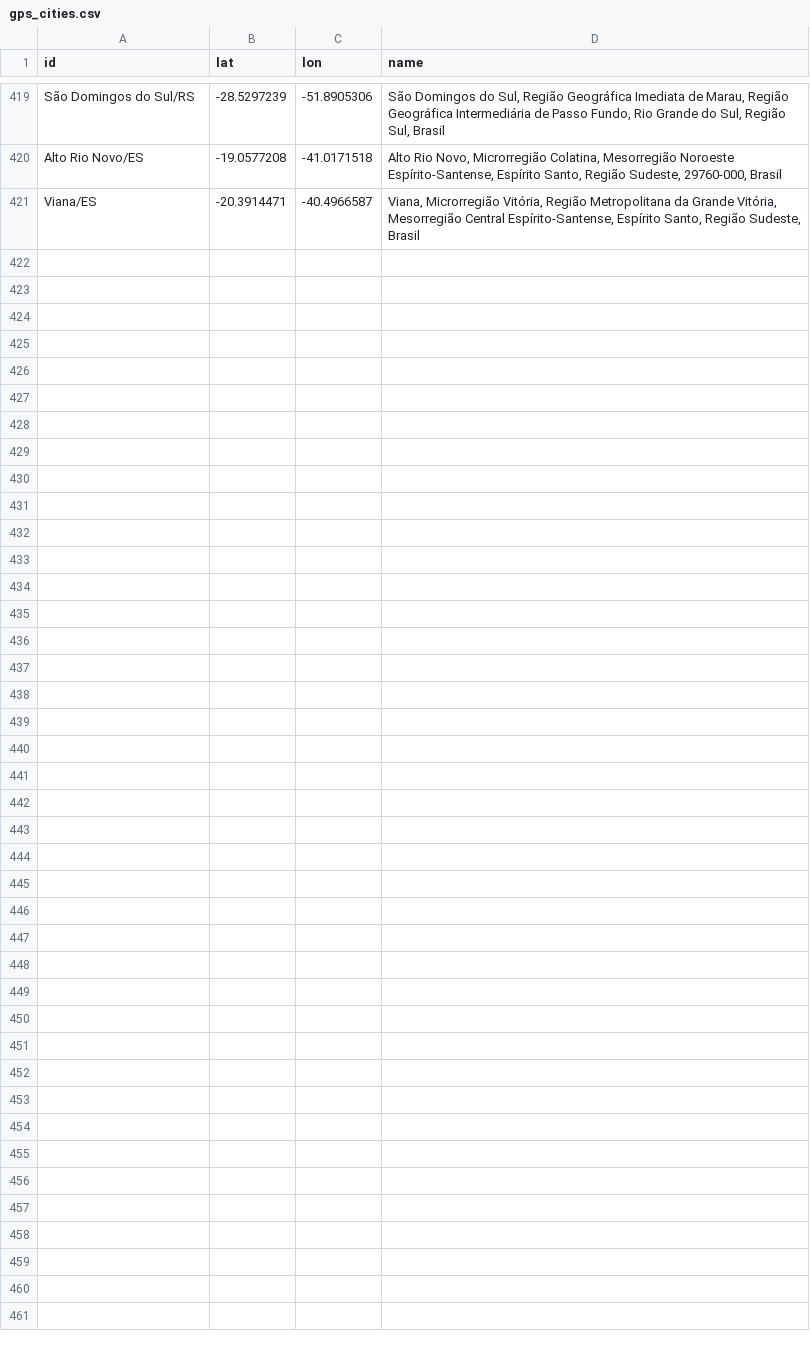
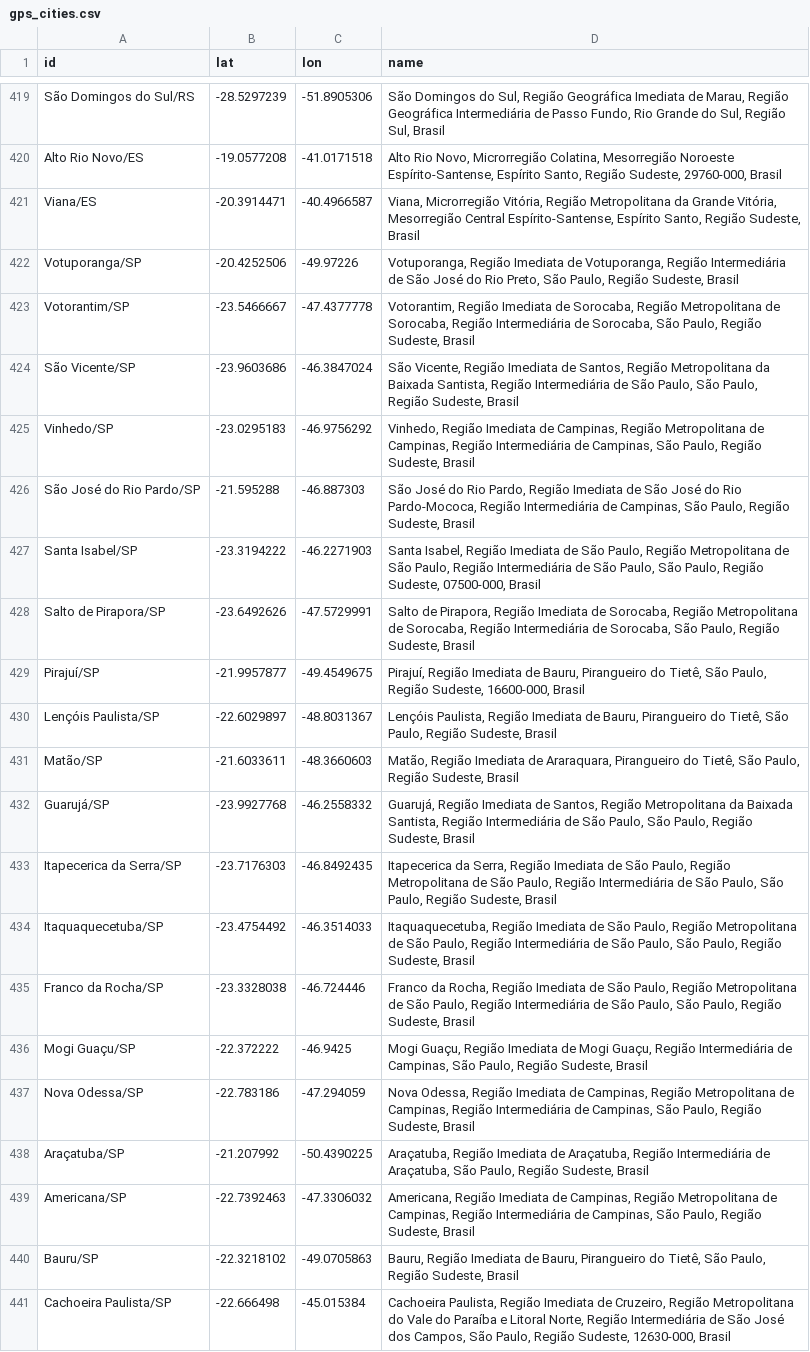
Before and after one commit to wcota/covid19br, a CSV file: gps_cities.csv, drawn as a sheet; only a part is shown, gaps mark what is left out; the diff names each change by its address in the sheet, - before the commit and + after, or states it on an @@ line.

```diff
--- a/gps_cities.csv
+++ b/gps_cities.csv
+row 422: Votuporanga/SP | -20.4252506 | -49.97226 | Votuporanga, Região Imediata de Votuporanga, Região Intermediária de São José do Rio Preto, São Paulo, Região Sudeste, Brasil
+row 423: Votorantim/SP | -23.5466667 | -47.4377778 | Votorantim, Região Imediata de Sorocaba, Região Metropolitana de Sorocaba, Região Intermediária de Sorocaba, São Paulo, Região Sudeste, Brasil
+row 424: São Vicente/SP | -23.9603686 | -46.3847024 | São Vicente, Região Imediata de Santos, Região Metropolitana da Baixada Santista, Região Intermediária de São Paulo, São Paulo, Região Sudeste, Brasil
+row 425: Vinhedo/SP | -23.0295183 | -46.9756292 | Vinhedo, Região Imediata de Campinas, Região Metropolitana de Campinas, Região Intermediária de Campinas, São Paulo, Região Sudeste, Brasil
+row 426: São José do Rio Pardo/SP | -21.595288 | -46.887303 | São José do Rio Pardo, Região Imediata de São José do Rio Pardo-Mococa, Região Intermediária de Campinas, São Paulo, Região Sudeste, Brasil
+row 427: Santa Isabel/SP | -23.3194222 | -46.2271903 | Santa Isabel, Região Imediata de São Paulo, Região Metropolitana de São Paulo, Região Intermediária de São Paulo, São Paulo, Região Sudeste, 07500-000, Brasil
+row 428: Salto de Pirapora/SP | -23.6492626 | -47.5729991 | Salto de Pirapora, Região Imediata de Sorocaba, Região Metropolitana de Sorocaba, Região Intermediária de Sorocaba, São Paulo, Região Sudeste, Brasil
+row 429: Pirajuí/SP | -21.9957877 | -49.4549675 | Pirajuí, Região Imediata de Bauru, Pirangueiro do Tietê, São Paulo, Região Sudeste, 16600-000, Brasil
+row 430: Lençóis Paulista/SP | -22.6029897 | -48.8031367 | Lençóis Paulista, Região Imediata de Bauru, Pirangueiro do Tietê, São Paulo, Região Sudeste, Brasil
+row 431: Matão/SP | -21.6033611 | -48.3660603 | Matão, Região Imediata de Araraquara, Pirangueiro do Tietê, São Paulo, Região Sudeste, Brasil
+row 432: Guarujá/SP | -23.9927768 | -46.2558332 | Guarujá, Região Imediata de Santos, Região Metropolitana da Baixada Santista, Região Intermediária de São Paulo, São Paulo, Região Sudeste, Brasil
+row 433: Itapecerica da Serra/SP | -23.7176303 | -46.8492435 | Itapecerica da Serra, Região Imediata de São Paulo, Região Metropolitana de São Paulo, Região Intermediária de São Paulo, São Paulo, Região Sudeste, Brasil
+row 434: Itaquaquecetuba/SP | -23.4754492 | -46.3514033 | Itaquaquecetuba, Região Imediata de São Paulo, Região Metropolitana de São Paulo, Região Intermediária de São Paulo, São Paulo, Região Sudeste, Brasil
+row 435: Franco da Rocha/SP | -23.3328038 | -46.724446 | Franco da Rocha, Região Imediata de São Paulo, Região Metropolitana de São Paulo, Região Intermediária de São Paulo, São Paulo, Região Sudeste, Brasil
+row 436: Mogi Guaçu/SP | -22.372222 | -46.9425 | Mogi Guaçu, Região Imediata de Mogi Guaçu, Região Intermediária de Campinas, São Paulo, Região Sudeste, Brasil
+row 437: Nova Odessa/SP | -22.783186 | -47.294059 | Nova Odessa, Região Imediata de Campinas, Região Metropolitana de Campinas, Região Intermediária de Campinas, São Paulo, Região Sudeste, Brasil
+row 438: Araçatuba/SP | -21.207992 | -50.4390225 | Araçatuba, Região Imediata de Araçatuba, Região Intermediária de Araçatuba, São Paulo, Região Sudeste, Brasil
+row 439: Americana/SP | -22.7392463 | -47.3306032 | Americana, Região Imediata de Campinas, Região Metropolitana de Campinas, Região Intermediária de Campinas, São Paulo, Região Sudeste, Brasil
+row 440: Bauru/SP | -22.3218102 | -49.0705863 | Bauru, Região Imediata de Bauru, Pirangueiro do Tietê, São Paulo, Região Sudeste, Brasil
+row 441: Cachoeira Paulista/SP | -22.666498 | -45.015384 | Cachoeira Paulista, Região Imediata de Cruzeiro, Região Metropolitana do Vale do Paraíba e Litoral Norte, Região Intermediária de São José dos Campos, São Paulo, Região Sudeste, 12630-000, Brasil
```
Also changed, not shown: cases-brazil-cities.csv, cases-brazil-states.csv, 3 other files.
